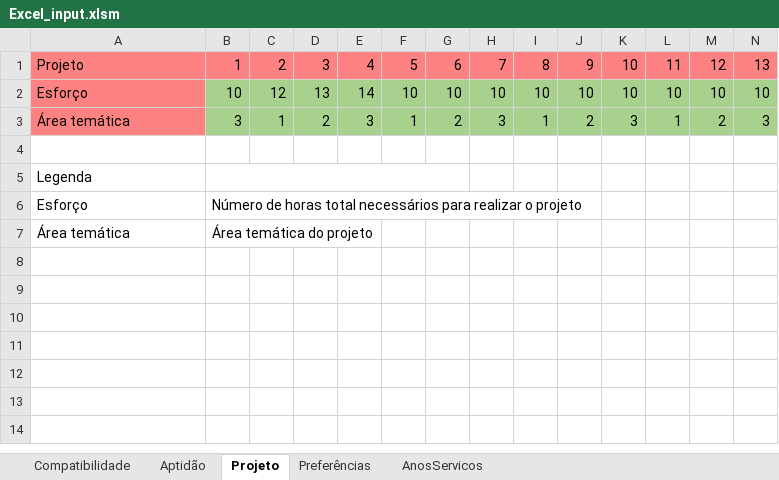
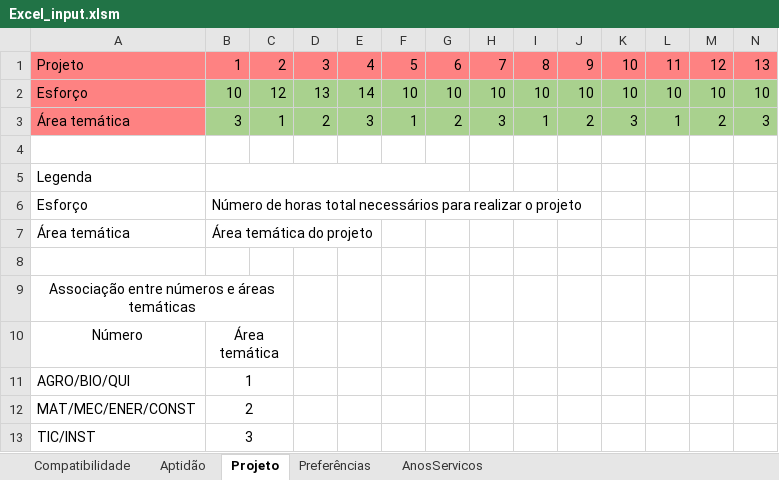
Before and after one commit to El-Banderas/Alocacao_ANI_Prototipo, an Excel workbook: input/Excel_input.xlsm, sheet Projeto, drawn as a sheet; only a part is shown; values as stored, in another font and other column widths than the file's, no borders; rows hold the shown columns only; the diff names each change by its address in the sheet, - before the commit and + after, or states it on an @@ line.

```diff
--- a/input/Excel_input.xlsm (sheet Projeto)
+++ b/input/Excel_input.xlsm (sheet Projeto)
+row 8: (empty)
+row 9: Associação entre números e áreas temáticas
+row 10: Número | Área temática
+row 11: AGRO/BIO/QUI | 1
+row 12: MAT/MEC/ENER/CONST | 2
+row 13: TIC/INST | 3
```
Also changed, not shown: sheet AnosServicos, output/output.xlsx, 3 other files.
